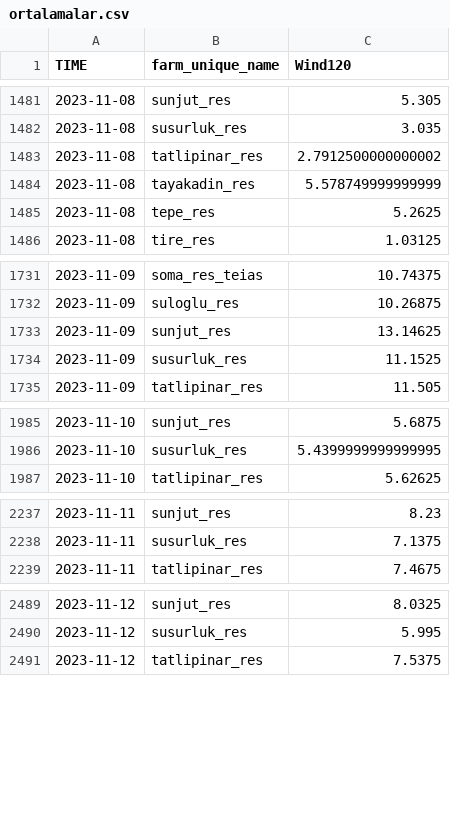
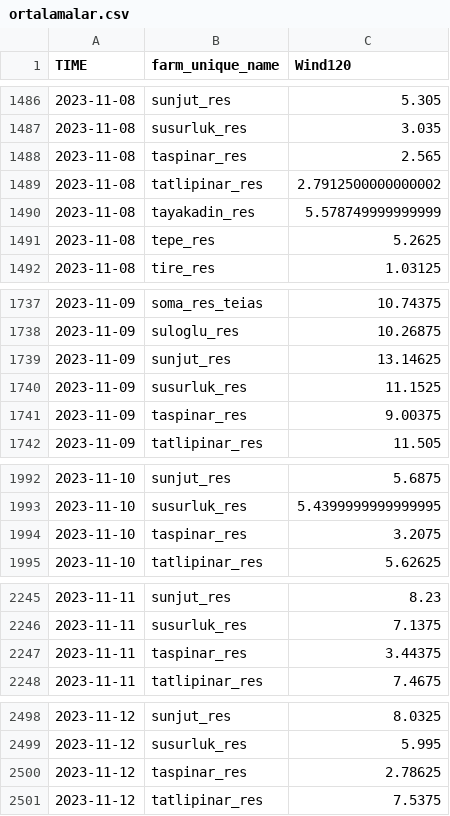
Before and after one commit to emirayurc/urc-app-res, a CSV file: ortalamalar.csv, drawn as a sheet; only a part is shown, gaps mark what is left out; the diff covers the shown part only; the diff names each change by its address in the sheet, - before the commit and + after, or states it on an @@ line.

Commit message:
Update ortalamalar.csv

```diff
--- a/ortalamalar.csv
+++ b/ortalamalar.csv
+row 1488: 2023-11-08 | taspinar_res | 2.565
+row 1741: 2023-11-09 | taspinar_res | 9.00375
+row 1994: 2023-11-10 | taspinar_res | 3.2075
+row 2247: 2023-11-11 | taspinar_res | 3.44375
+row 2500: 2023-11-12 | taspinar_res | 2.78625
```
Also changed, not shown: 11 added rows elsewhere in this file.
